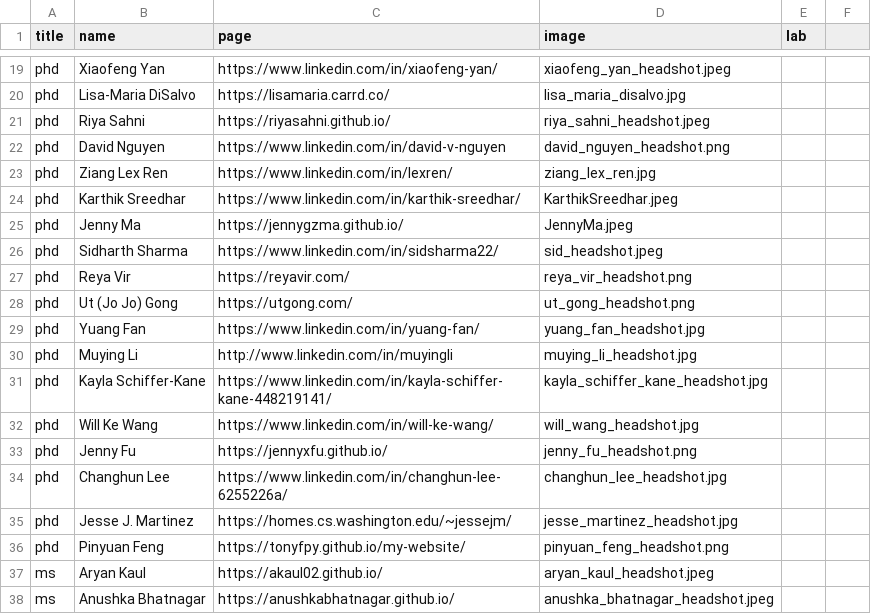
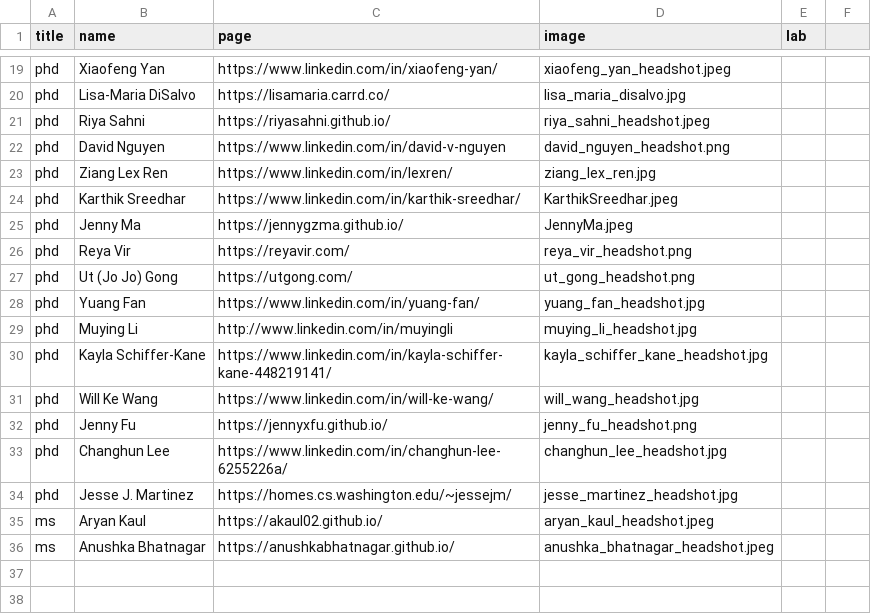
Before and after one commit to ColumbiaHCI/ColumbiaHCI.github.io, a CSV file: data/people.csv, drawn as a sheet; only a part is shown, gaps mark what is left out.

```diff
--- a/data/people.csv
+++ b/data/people.csv
@@ -25,3 +25,2 @@ phd ,Karthik Sreedhar,https://www.linkedin.com/in/karthik-sreedhar/,KarthikSreed
 phd ,Jenny Ma,https://jennygzma.github.io/,JennyMa.jpeg,,
-phd ,Sidharth Sharma,https://www.linkedin.com/in/sidsharma22/,sid_headshot.jpeg,,
 phd ,Reya Vir,https://reyavir.com/,reya_vir_headshot.png,,
@@ -35,3 +34,2 @@ phd ,Changhun Lee,https://www.linkedin.com/in/changhun-lee-6255226a/,changhun_le
 phd ,Jesse J. Martinez,https://homes.cs.washington.edu/~jessejm/,jesse_martinez_headshot.jpg,,
-phd ,Pinyuan Feng,https://tonyfpy.github.io/my-website/,pinyuan_feng_headshot.png,,
 ms,Aryan Kaul,https://akaul02.github.io/,aryan_kaul_headshot.jpeg,,
```
Also changed, not shown: 2 other files.
